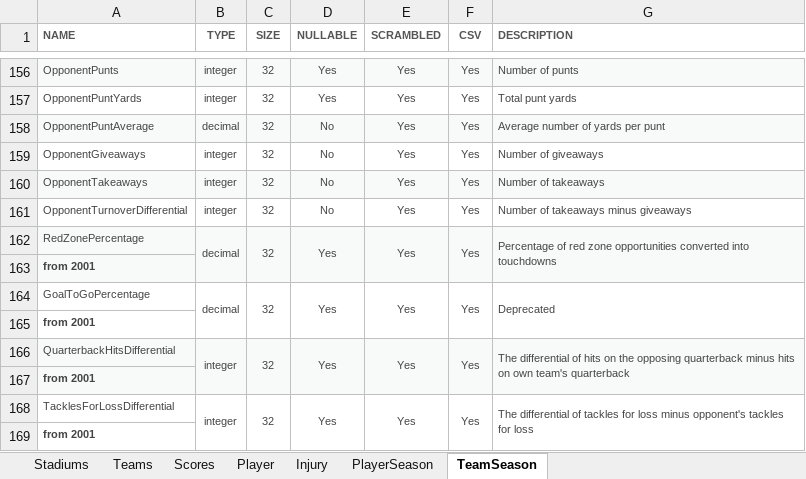
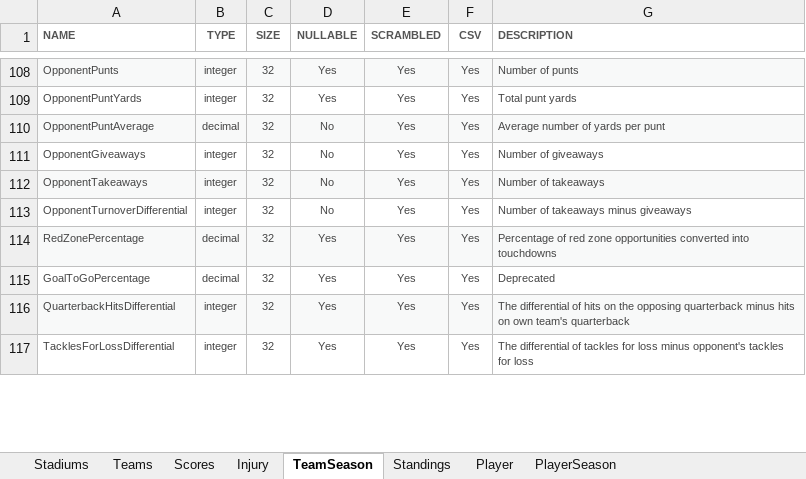
Before and after one commit to DataSwell/NFL_Analytics_ETL, an Excel workbook: data_dictionary.xlsx, sheet TeamSeason, drawn as a sheet; only a part is shown, gaps mark what is left out; values as stored, in another font and other column widths than the file's, no borders; removed rows and columns are numbered as before the commit, all else as after; the diff covers the shown part only; the diff names each change by its address in the sheet, - before the commit and + after, or states it on an @@ line.

Commit message:
Update data_dictionary.xlsx

```diff
--- a/data_dictionary.xlsx (sheet TeamSeason)
+++ b/data_dictionary.xlsx (sheet TeamSeason)
+sheet tab: Standings
@@ sheet tab order changed: Stadiums | Teams | Scores | Injury | TeamSeason | Standings | Player | PlayerSeason @@
-B162:B163 merged
-C162:C163 merged
-D162:D163 merged
-E162:E163 merged
-F162:F163 merged
-G162:G163 merged
-row 163: from 2001
-B164:B165 merged
-C164:C165 merged
-D164:D165 merged
-E164:E165 merged
-F164:F165 merged
-G164:G165 merged
-row 165: from 2001
-B166:B167 merged
-C166:C167 merged
-D166:D167 merged
-E166:E167 merged
-F166:F167 merged
-G166:G167 merged
-row 167: from 2001
-B168:B169 merged
-C168:C169 merged
-D168:D169 merged
-E168:E169 merged
-F168:F169 merged
-G168:G169 merged
-row 169: from 2001
```
Also changed, not shown: 103 removed rows and merged cells elsewhere in this sheet, sheet Scores.
